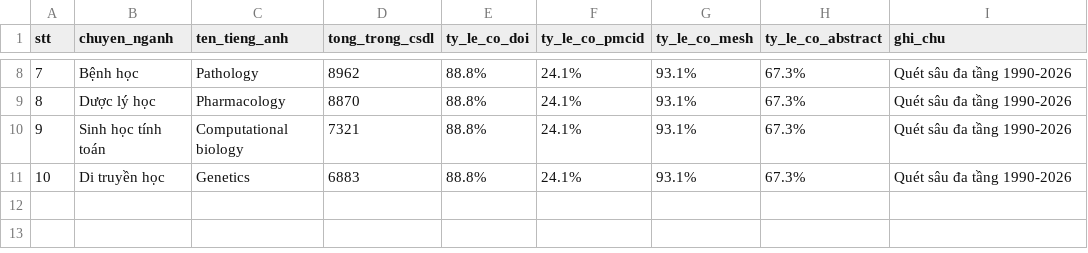
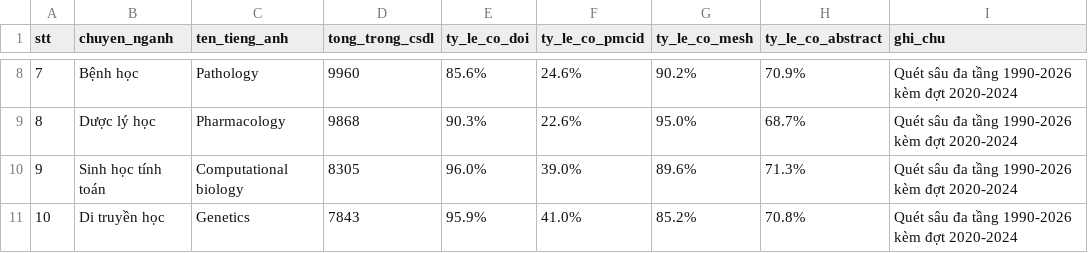
Before and after one commit to carbvantu/baitaplonctdl, a CSV file: reports/specialty_summary_report.csv, drawn as a sheet; only a part is shown, gaps mark what is left out; the diff covers the shown part only.

Commit message:
feat: complete 2020-2024 collection (91,475 total records, 65,083 full abstracts, 17,599 in 2020-2024 cohort)

```diff
--- a/reports/specialty_summary_report.csv
+++ b/reports/specialty_summary_report.csv
@@ -8,4 +8,4 @@ stt,chuyen_nganh,ten_tieng_anh,tong_trong_csdl,ty_le_co_doi,ty_le_co_pmcid,ty_le
-7,Bệnh học,Pathology,8962,88.8%,24.1%,93.1%,67.3%,Quét sâu đa tầng 1990-2026
-8,Dược lý học,Pharmacology,8870,88.8%,24.1%,93.1%,67.3%,Quét sâu đa tầng 1990-2026
-9,Sinh học tính toán,Computational biology,7321,88.8%,24.1%,93.1%,67.3%,Quét sâu đa tầng 1990-2026
-10,Di truyền học,Genetics,6883,88.8%,24.1%,93.1%,67.3%,Quét sâu đa tầng 1990-2026
+7,Bệnh học,Pathology,9960,85.6%,24.6%,90.2%,70.9%,Quét sâu đa tầng 1990-2026 kèm đợt 2020-2024
+8,Dược lý học,Pharmacology,9868,90.3%,22.6%,95.0%,68.7%,Quét sâu đa tầng 1990-2026 kèm đợt 2020-2024
+9,Sinh học tính toán,Computational biology,8305,96.0%,39.0%,89.6%,71.3%,Quét sâu đa tầng 1990-2026 kèm đợt 2020-2024
+10,Di truyền học,Genetics,7843,95.9%,41.0%,85.2%,70.8%,Quét sâu đa tầng 1990-2026 kèm đợt 2020-2024
```
Also changed, not shown: 36 edited cells elsewhere in this file, 9 other files.
